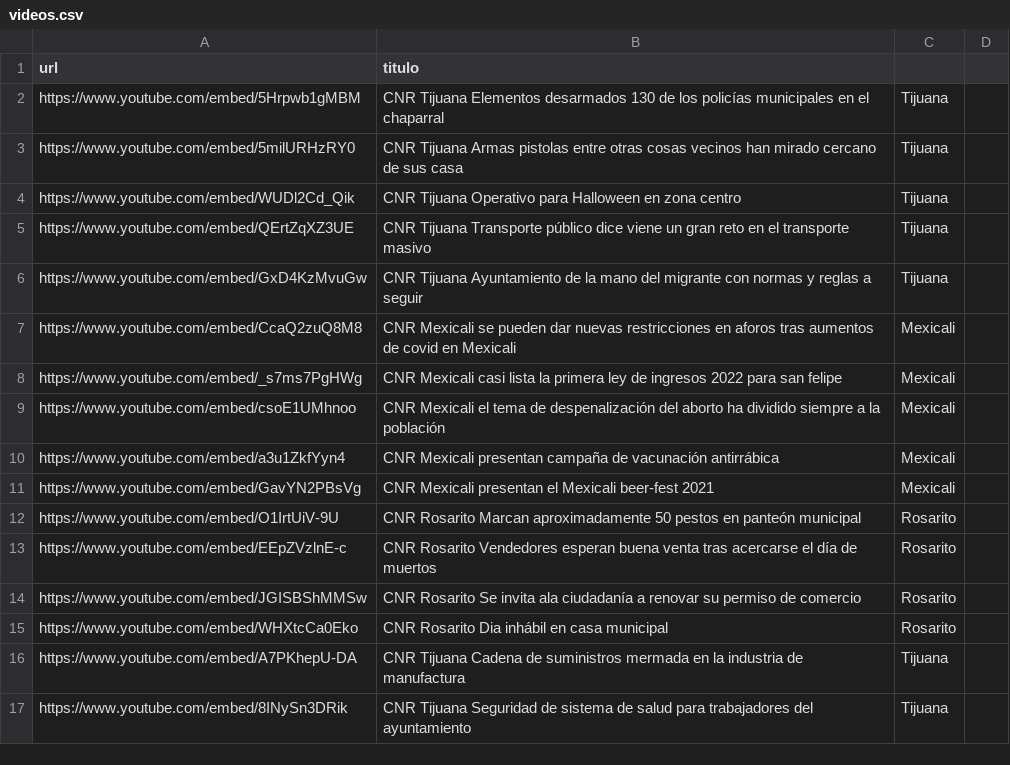
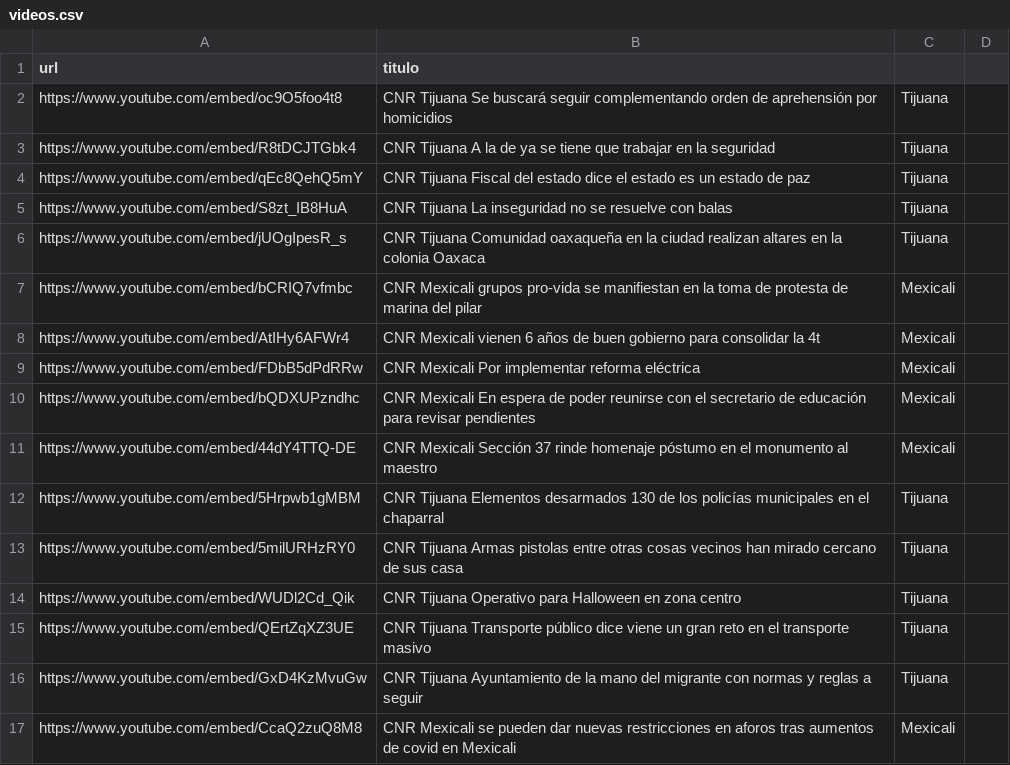
Before and after one commit to MauricioAlcala/cnr.tv, a CSV file: _data/videos.csv, drawn as a sheet; only a part is shown; the shorter side is filled out with more unchanged rows.

Commit message:
NOTAS NOVIEMBRE 1

```diff
--- a/_data/videos.csv
+++ b/_data/videos.csv
@@ -1,2 +1,12 @@
 url,titulo
+https://www.youtube.com/embed/oc9O5foo4t8,"CNR Tijuana Se buscará seguir complementando orden de aprehensión por homicidios",Tijuana
+https://www.youtube.com/embed/R8tDCJTGbk4,"CNR Tijuana A la de ya se tiene que trabajar en la seguridad",Tijuana
+https://www.youtube.com/embed/qEc8QehQ5mY,"CNR Tijuana Fiscal del estado dice el estado es un estado de paz",Tijuana
+https://www.youtube.com/embed/S8zt_IB8HuA,"CNR Tijuana La inseguridad no se resuelve con balas",Tijuana
+https://www.youtube.com/embed/jUOgIpesR_s,"CNR Tijuana Comunidad oaxaqueña en la ciudad realizan altares en la colonia Oaxaca",Tijuana
+https://www.youtube.com/embed/bCRIQ7vfmbc,"CNR Mexicali grupos pro-vida se manifiestan en la toma de protesta de marina del pilar",Mexicali
+https://www.youtube.com/embed/AtIHy6AFWr4,"CNR Mexicali vienen 6 años de buen gobierno para consolidar la 4t",Mexicali
+https://www.youtube.com/embed/FDbB5dPdRRw,"CNR Mexicali Por implementar reforma eléctrica",Mexicali
+https://www.youtube.com/embed/bQDXUPzndhc,"CNR Mexicali En espera de poder reunirse con el secretario de educación para revisar pendientes",Mexicali
+https://www.youtube.com/embed/44dY4TTQ-DE,"CNR Mexicali Sección 37 rinde homenaje póstumo en el monumento al maestro",Mexicali
 https://www.youtube.com/embed/5Hrpwb1gMBM,"CNR Tijuana Elementos desarmados 130 de los policías municipales en el chaparral",Tijuana
```
